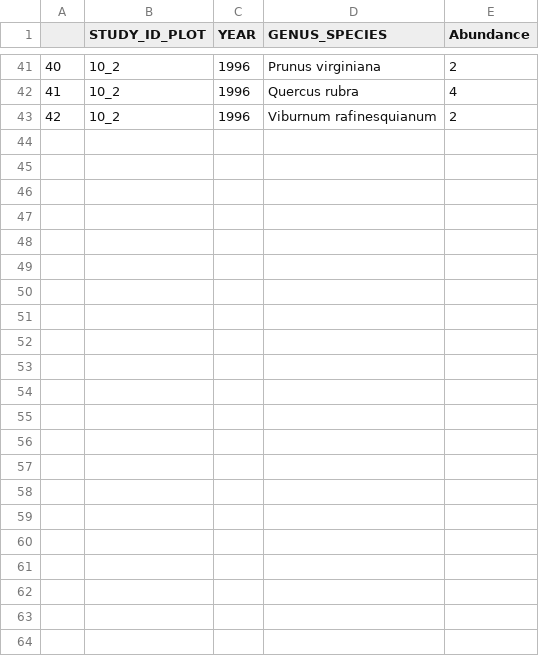
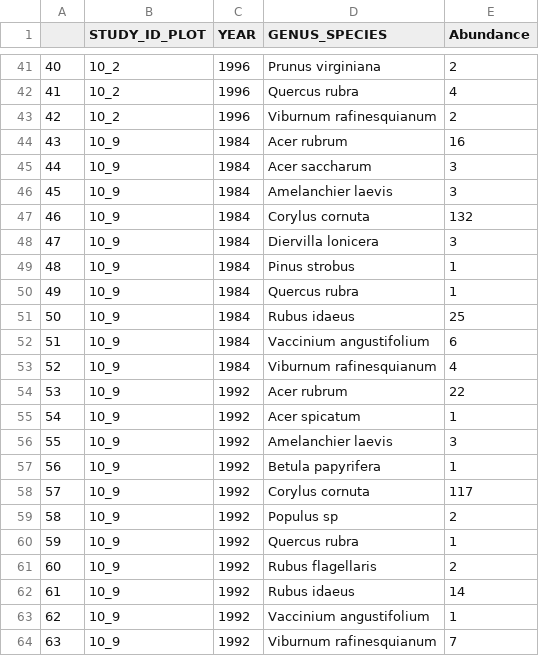
Before and after one commit to DaniGargya/dissertation, a CSV file: data/bio_turnover.csv, drawn as a sheet; only a part is shown, gaps mark what is left out; the diff names each change by its address in the sheet, - before the commit and + after, or states it on an @@ line.

Commit message:
Dani added question script and data

```diff
--- a/data/bio_turnover.csv
+++ b/data/bio_turnover.csv
+row 44: 43 | 10_9 | 1984 | Acer rubrum | 16
+row 45: 44 | 10_9 | 1984 | Acer saccharum | 3
+row 46: 45 | 10_9 | 1984 | Amelanchier laevis | 3
+row 47: 46 | 10_9 | 1984 | Corylus cornuta | 132
+row 48: 47 | 10_9 | 1984 | Diervilla lonicera | 3
+row 49: 48 | 10_9 | 1984 | Pinus strobus | 1
+row 50: 49 | 10_9 | 1984 | Quercus rubra | 1
+row 51: 50 | 10_9 | 1984 | Rubus idaeus | 25
+row 52: 51 | 10_9 | 1984 | Vaccinium angustifolium | 6
+row 53: 52 | 10_9 | 1984 | Viburnum rafinesquianum | 4
+row 54: 53 | 10_9 | 1992 | Acer rubrum | 22
+row 55: 54 | 10_9 | 1992 | Acer spicatum | 1
+row 56: 55 | 10_9 | 1992 | Amelanchier laevis | 3
+row 57: 56 | 10_9 | 1992 | Betula papyrifera | 1
+row 58: 57 | 10_9 | 1992 | Corylus cornuta | 117
+row 59: 58 | 10_9 | 1992 | Populus sp | 2
+row 60: 59 | 10_9 | 1992 | Quercus rubra | 1
+row 61: 60 | 10_9 | 1992 | Rubus flagellaris | 2
+row 62: 61 | 10_9 | 1992 | Rubus idaeus | 14
+row 63: 62 | 10_9 | 1992 | Vaccinium angustifolium | 1
+row 64: 63 | 10_9 | 1992 | Viburnum rafinesquianum | 7
```
Also changed, not shown: 2 other files.
